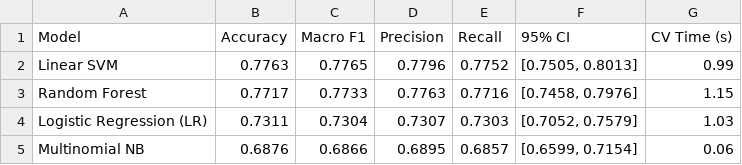
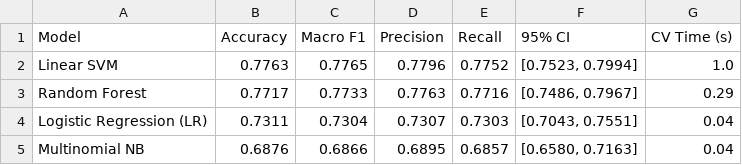
Before and after one commit to vishal171104/AICustomerSupportclassifier, a CSV file: reports/publication/model_comparison_priority.csv, drawn as a sheet.

```diff
--- a/reports/publication/model_comparison_priority.csv
+++ b/reports/publication/model_comparison_priority.csv
@@ -1,5 +1,5 @@
 Model,Accuracy,Macro F1,Precision,Recall,95% CI,CV Time (s)
-Linear SVM,0.7763,0.7765,0.7796,0.7752,"[0.7505, 0.8013]",0.99
-Random Forest,0.7717,0.7733,0.7763,0.7716,"[0.7458, 0.7976]",1.15
-Logistic Regression (LR),0.7311,0.7304,0.7307,0.7303,"[0.7052, 0.7579]",1.03
-Multinomial NB,0.6876,0.6866,0.6895,0.6857,"[0.6599, 0.7154]",0.06
+Linear SVM,0.7763,0.7765,0.7796,0.7752,"[0.7523, 0.7994]",1.0
+Random Forest,0.7717,0.7733,0.7763,0.7716,"[0.7486, 0.7967]",0.29
+Logistic Regression (LR),0.7311,0.7304,0.7307,0.7303,"[0.7043, 0.7551]",0.04
+Multinomial NB,0.6876,0.6866,0.6895,0.6857,"[0.6580, 0.7163]",0.04
```
Also changed, not shown: reports/ablation/ablation_results.csv, reports/priority_experiments.csv, 15 other files.
